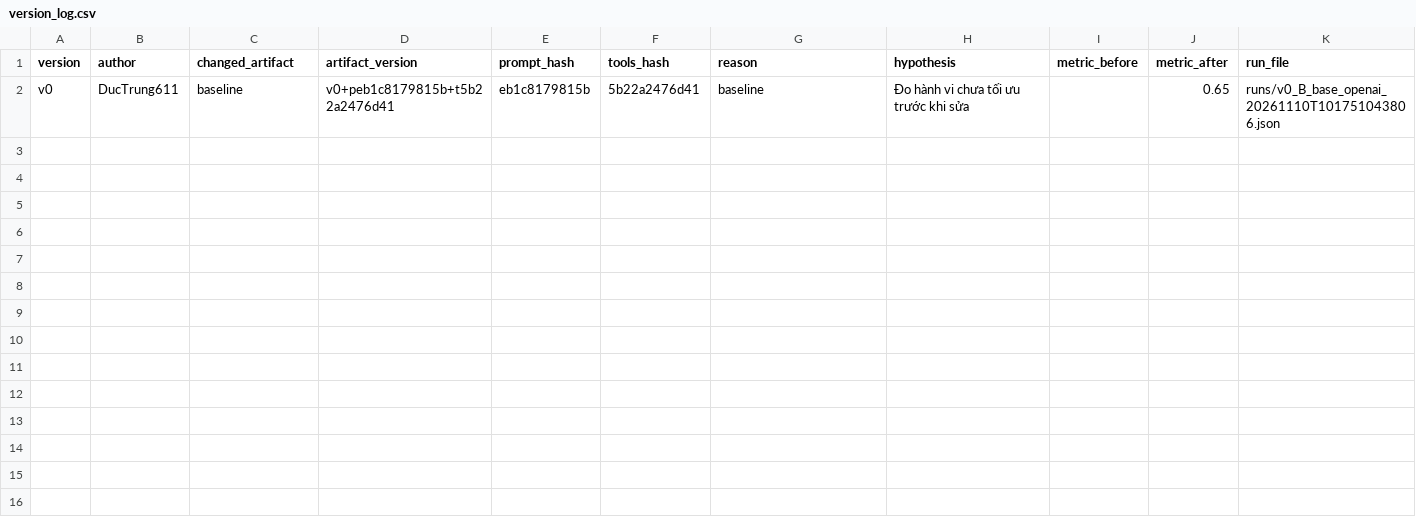
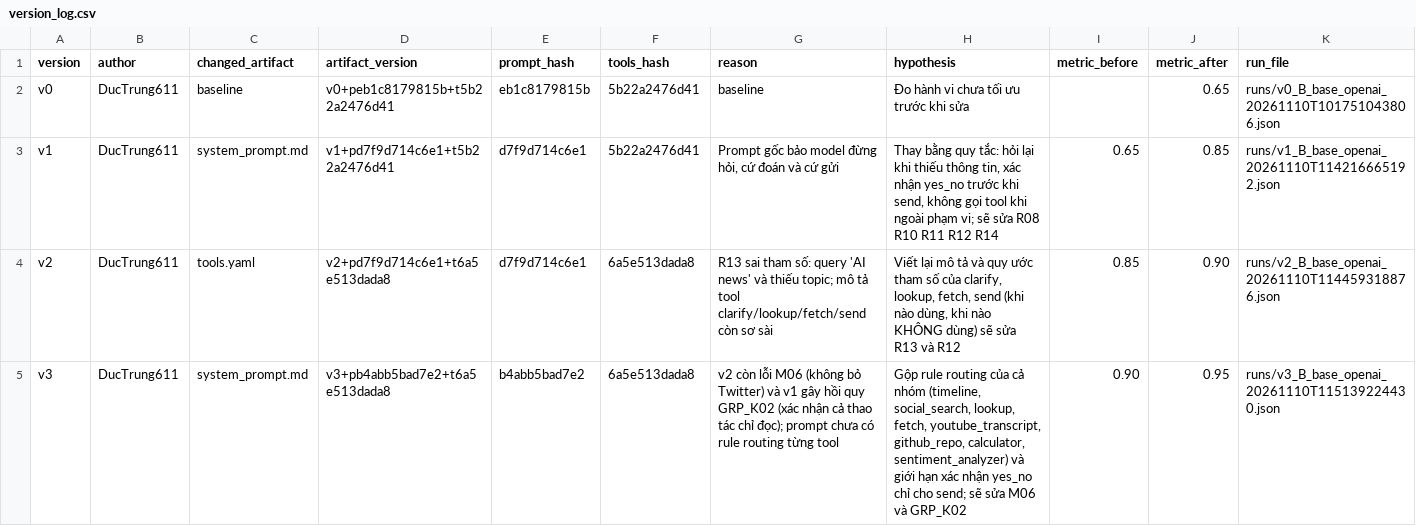
Before and after one commit to DucTrung611/K5-L3-DAY03-ThanDucTrung-2A202603449-ResearchAgentToolEval, a CSV file: starter_v0/artifacts/version_log.csv, drawn as a sheet; the diff names each change by its address in the sheet, - before the commit and + after, or states it on an @@ line.

Commit message:
feat: add evaluation datasets, system prompts, and test run artifacts for research agent tool evaluation

```diff
--- a/starter_v0/artifacts/version_log.csv
+++ b/starter_v0/artifacts/version_log.csv
+row 3: v1 | DucTrung611 | system_prompt.md | v1+pd7f9d714c6e1+t5b22a2476d41 | d7f9d714c6e1 | 5b22a2476d41 | Prompt gốc bảo model đừng hỏi, cứ đoán và cứ gửi | Thay bằng quy tắc: hỏi lại khi thiếu thông tin, xác nhận yes_no trước khi send, không gọi tool khi ngoài phạm vi; sẽ sửa R08 R10 R11 R12 R14 | 0.65 | 0.85 | runs/v1_B_base_openai_20261110T114216665192.json
+row 4: v2 | DucTrung611 | tools.yaml | v2+pd7f9d714c6e1+t6a5e513dada8 | d7f9d714c6e1 | 6a5e513dada8 | R13 sai tham số: query 'AI news' và thiếu topic; mô tả tool clarify/lookup/fetch/send còn sơ sài | Viết lại mô tả và quy ước tham số của clarify, lookup, fetch, send (khi nào dùng, khi nào KHÔNG dùng) sẽ sửa R13 và R12 | 0.85 | 0.90 | runs/v2_B_base_openai_20261110T114459318876.json
+row 5: v3 | DucTrung611 | system_prompt.md | v3+pb4abb5bad7e2+t6a5e513dada8 | b4abb5bad7e2 | 6a5e513dada8 | v2 còn lỗi M06 (không bỏ Twitter) và v1 gây hồi quy GRP_K02 (xác nhận cả thao tác chỉ đọc); prompt chưa có rule routing từng tool | Gộp rule routing của cả nhóm (timeline, social_search, lookup, fetch, youtube_transcript, github_repo, calculator, sentiment_analyzer) và giới hạn xác nhận yes_no chỉ cho send; sẽ sửa M06 và GRP_K02 | 0.90 | 0.95 | runs/v3_B_base_openai_20261110T115139224430.json
```
Also changed, not shown: 9 other files.
